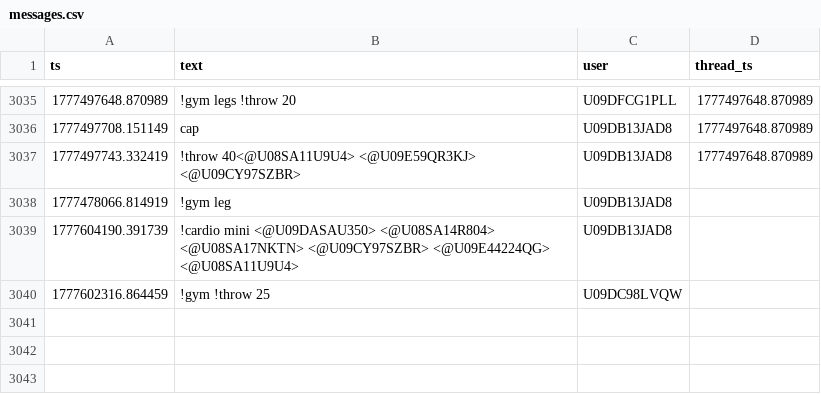
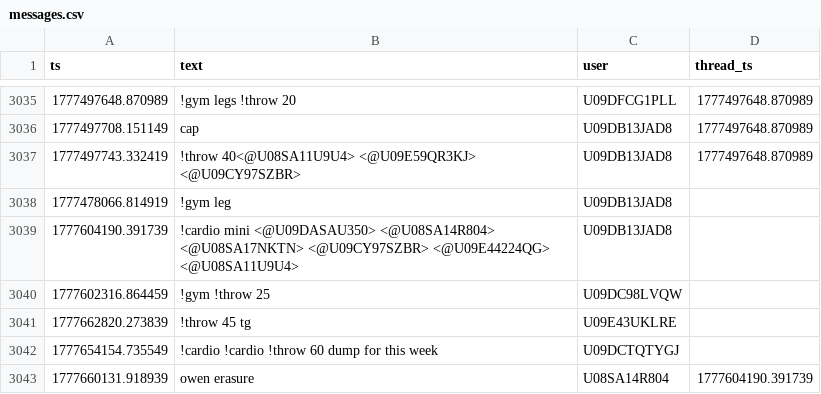
Before and after one commit to MGreenberg58/slackbot-main, a CSV file: messages.csv, drawn as a sheet; only a part is shown, gaps mark what is left out; the diff names each change by its address in the sheet, - before the commit and + after, or states it on an @@ line.

```diff
--- a/messages.csv
+++ b/messages.csv
+row 3041: 1777662820.273839 | !throw 45 tg | U09E43UKLRE
+row 3042: 1777654154.735549 | !cardio !cardio !throw 60 dump for this week | U09DCTQTYGJ
+row 3043: 1777660131.918939 | owen erasure | U08SA14R804 | 1777604190.391739
```
